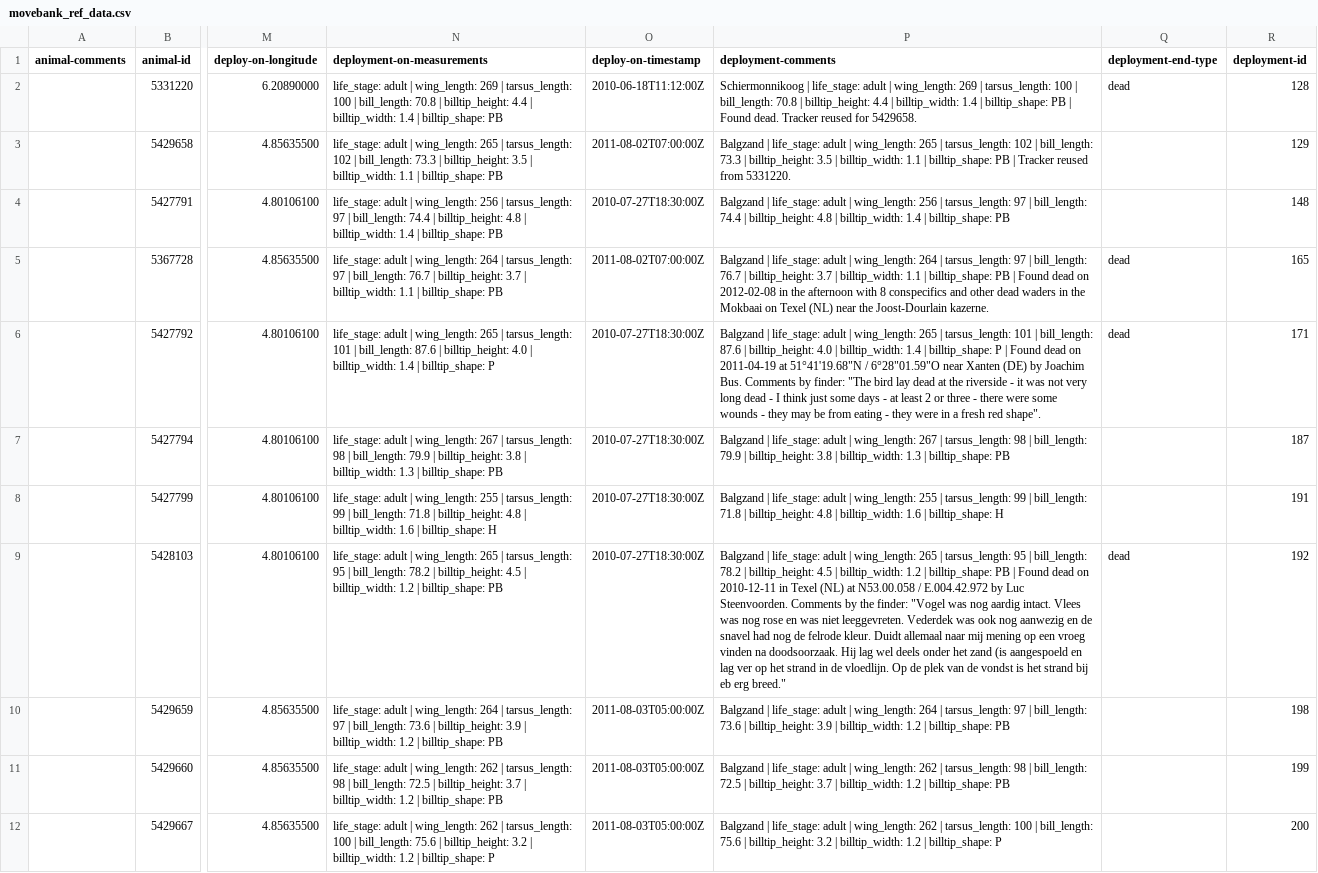
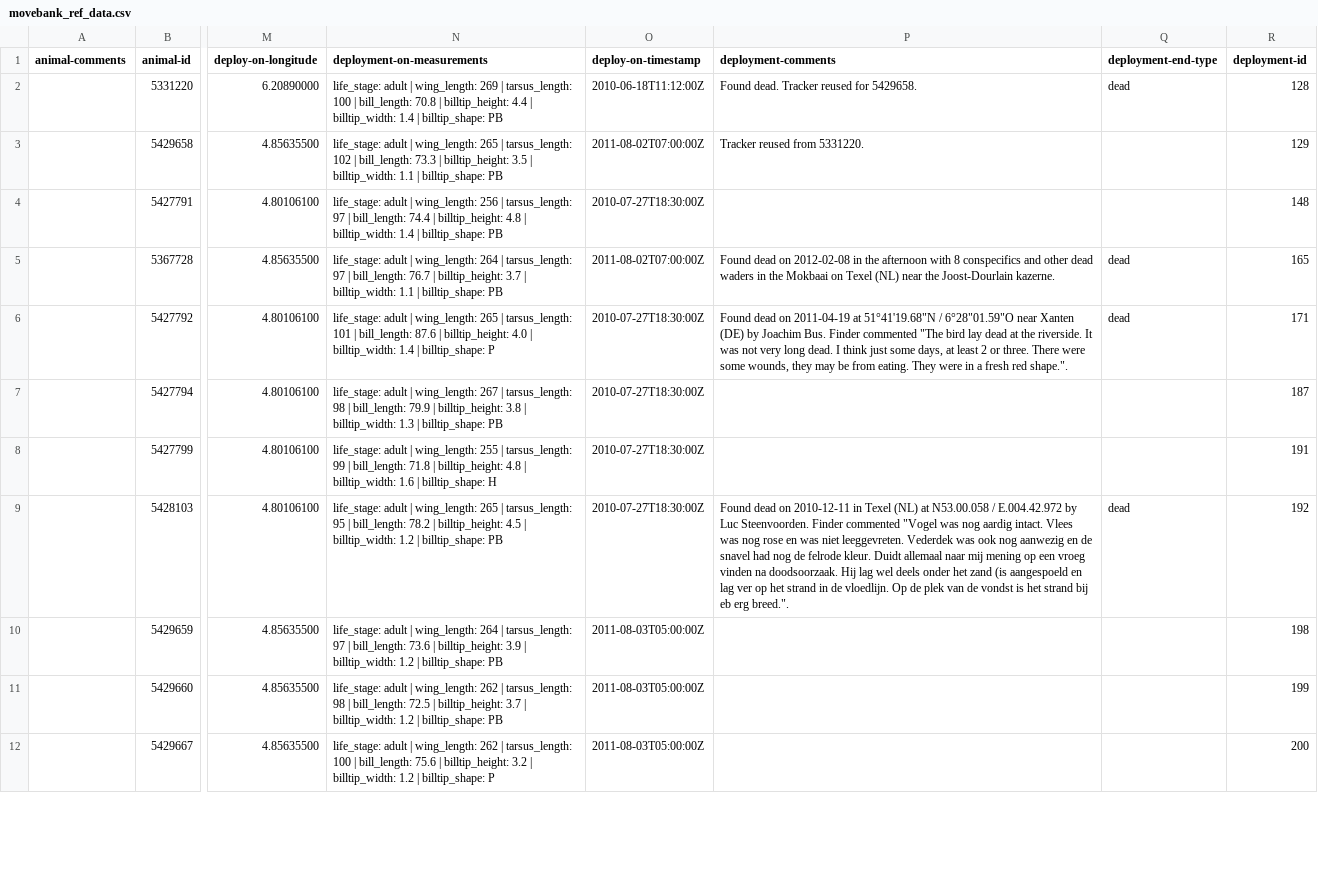
Before and after one commit to inbo/bird-tracking, a CSV file: data/processed/O_BALGZAND/movebank_ref_data.csv, drawn as a sheet; only a part is shown, gaps mark what is left out; the diff covers the shown part only; the diff names each change by its address in the sheet, - before the commit and + after, or states it on an @@ line.

Commit message:
Reduce deployment-comments to actual comments
Had to change two comments in O_BALGZAND

```diff
--- a/data/processed/O_BALGZAND/movebank_ref_data.csv
+++ b/data/processed/O_BALGZAND/movebank_ref_data.csv
-P2 (deployment-comments): Schiermonnikoog | life_stage: adult | wing_length: 269 | tarsus_length: 100 | bill_length: 70.8 | billtip_height: 4.4 | billtip_width: 1.4 | billtip_shape: PB | Found dead.…
+P2 (deployment-comments): Found dead.…
-P3 (deployment-comments): Balgzand | life_stage: adult | wing_length: 265 | tarsus_length: 102 | bill_length: 73.3 | billtip_height: 3.5 | billtip_width: 1.1 | billtip_shape: PB | Tracker reused…
+P3 (deployment-comments): Tracker reused…
-P4 (deployment-comments): Balgzand | life_stage: adult | wing_length: 256 | tarsus_length: 97 | bill_length: 74.4 | billtip_height: 4.8 | billtip_width: 1.4 | billtip_shape: PB
+P4 (deployment-comments): (empty)
-P5 (deployment-comments): Balgzand | life_stage: adult | wing_length: 264 | tarsus_length: 97 | bill_length: 76.7 | billtip_height: 3.7 | billtip_width: 1.1 | billtip_shape: PB | Found dead…
+P5 (deployment-comments): Found dead…
-P6 (deployment-comments): Balgzand | life_stage: adult | wing_length: 265 | tarsus_length: 101 | bill_length: 87.6 | billtip_height: 4.0 | billtip_width: 1.4 | billtip_shape: P | Found dead on 2011-04-19 at 51°41'19.68"N / 6°28"01.59"O near Xanten (DE) by Joachim Bus. Comments by finder: "The bird lay dead at the riverside - it was not very long dead - I think just some days - at least 2 or three - there were some wounds - they may be from eating - they were in a fresh red shape".
+P6 (deployment-comments): Found dead on 2011-04-19 at 51°41'19.68"N / 6°28"01.59"O near Xanten (DE) by Joachim Bus. Finder commented "The bird lay dead at the riverside. It was not very long dead. I think just some days, at least 2 or three. There were some wounds, they may be from eating. They were in a fresh red shape.".
-P7 (deployment-comments): Balgzand | life_stage: adult | wing_length: 267 | tarsus_length: 98 | bill_length: 79.9 | billtip_height: 3.8 | billtip_width: 1.3 | billtip_shape: PB
+P7 (deployment-comments): (empty)
-P8 (deployment-comments): Balgzand | life_stage: adult | wing_length: 255 | tarsus_length: 99 | bill_length: 71.8 | billtip_height: 4.8 | billtip_width: 1.6 | billtip_shape: H
+P8 (deployment-comments): (empty)
-P9 (deployment-comments): Balgzand | life_stage: adult | wing_length: 265 | tarsus_length: 95 | bill_length: 78.2 | billtip_height: 4.5 | billtip_width: 1.2 | billtip_shape: PB | Found dead on 2010-12-11 in Texel (NL) at N53.00.058 / E.004.42.972 by Luc Steenvoorden. Comments by the finder: "Vogel was nog aardig intact. Vlees was nog rose en was niet leeggevreten. Vederdek was ook nog aanwezig en de snavel had nog de felrode kleur. Duidt allemaal naar mij mening op een vroeg vinden na doodsoorzaak. Hij lag wel deels onder het zand (is aangespoeld en lag ver op het strand in de vloedlijn. Op de plek van de vondst is het strand bij eb erg breed."
+P9 (deployment-comments): Found dead on 2010-12-11 in Texel (NL) at N53.00.058 / E.004.42.972 by Luc Steenvoorden. Finder commented "Vogel was nog aardig intact. Vlees was nog rose en was niet leeggevreten. Vederdek was ook nog aanwezig en de snavel had nog de felrode kleur. Duidt allemaal naar mij mening op een vroeg vinden na doodsoorzaak. Hij lag wel deels onder het zand (is aangespoeld en lag ver op het strand in de vloedlijn. Op de plek van de vondst is het strand bij eb erg breed.".
-P10 (deployment-comments): Balgzand | life_stage: adult | wing_length: 264 | tarsus_length: 97 | bill_length: 73.6 | billtip_height: 3.9 | billtip_width: 1.2 | billtip_shape: PB
+P10 (deployment-comments): (empty)
-P11 (deployment-comments): Balgzand | life_stage: adult | wing_length: 262 | tarsus_length: 98 | bill_length: 72.5 | billtip_height: 3.7 | billtip_width: 1.2 | billtip_shape: PB
+P11 (deployment-comments): (empty)
-P12 (deployment-comments): Balgzand | life_stage: adult | wing_length: 262 | tarsus_length: 100 | bill_length: 75.6 | billtip_height: 3.2 | billtip_width: 1.2 | billtip_shape: P
+P12 (deployment-comments): (empty)
```
Also changed, not shown: 11 edited cells elsewhere in this file, data/processed/HG_OOSTENDE/movebank_ref_data.csv, data/processed/H_GRONINGEN/movebank_ref_data.csv, 9 other files.
